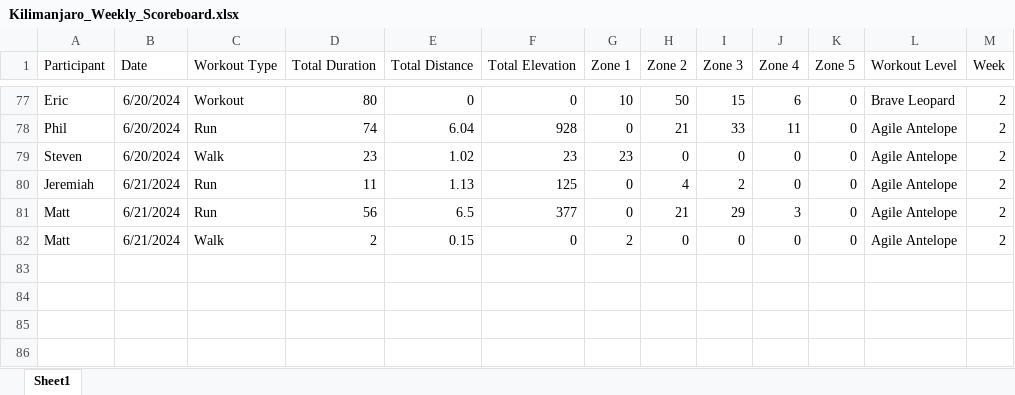
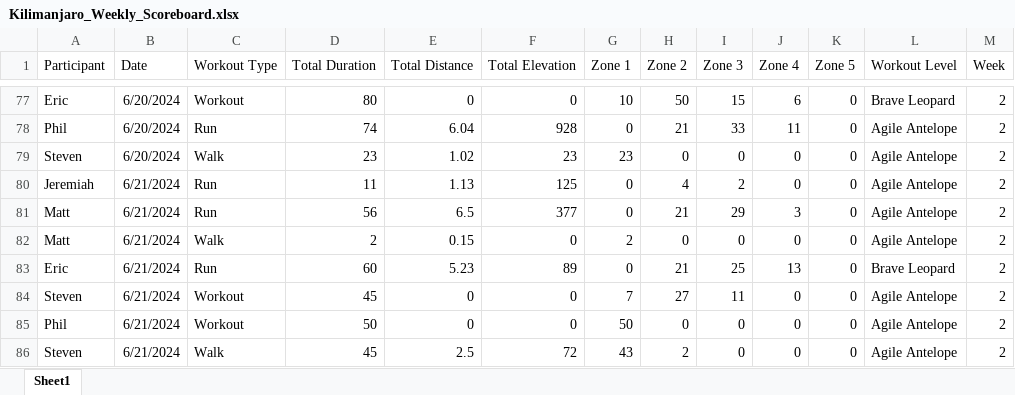
Before and after one commit to Steven-Carter-Data/strava_killimanjaro_tracker, an Excel workbook: Kilimanjaro_Weekly_Scoreboard.xlsx, sheet Sheet1, drawn as a sheet; only a part is shown, gaps mark what is left out; values as stored, in another font and other column widths than the file's, no borders; the diff names each change by its address in the sheet, - before the commit and + after, or states it on an @@ line.

Commit message:
Add files via upload

```diff
--- a/Kilimanjaro_Weekly_Scoreboard.xlsx (sheet Sheet1)
+++ b/Kilimanjaro_Weekly_Scoreboard.xlsx (sheet Sheet1)
+row 83: Eric | 6/21/2024 | Run | 60 | 5.23 | 89 | 0 | 21 | 25 | 13 | 0 | Brave Leopard | 2
+row 84: Steven | 6/21/2024 | Workout | 45 | 0 | 0 | 7 | 27 | 11 | 0 | 0 | Agile Antelope | 2
+row 85: Phil | 6/21/2024 | Workout | 50 | 0 | 0 | 50 | 0 | 0 | 0 | 0 | Agile Antelope | 2
+row 86: Steven | 6/21/2024 | Walk | 45 | 2.5 | 72 | 43 | 2 | 0 | 0 | 0 | Agile Antelope | 2
```
